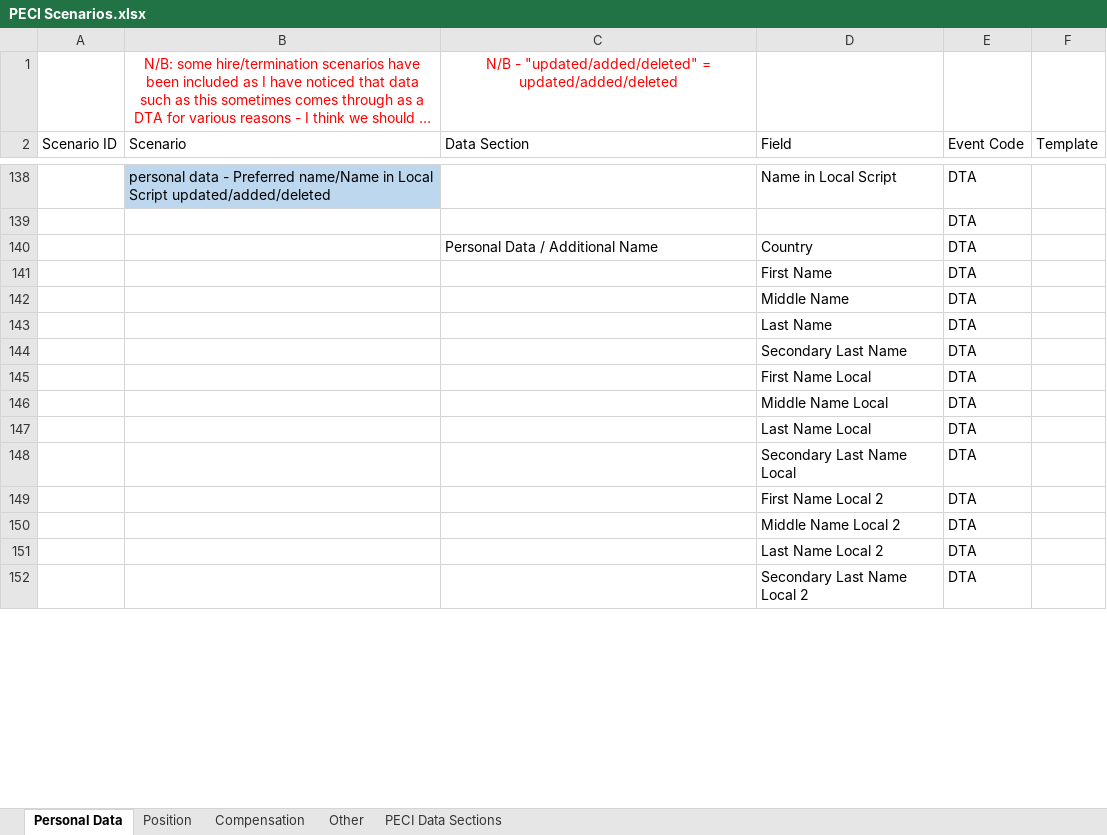
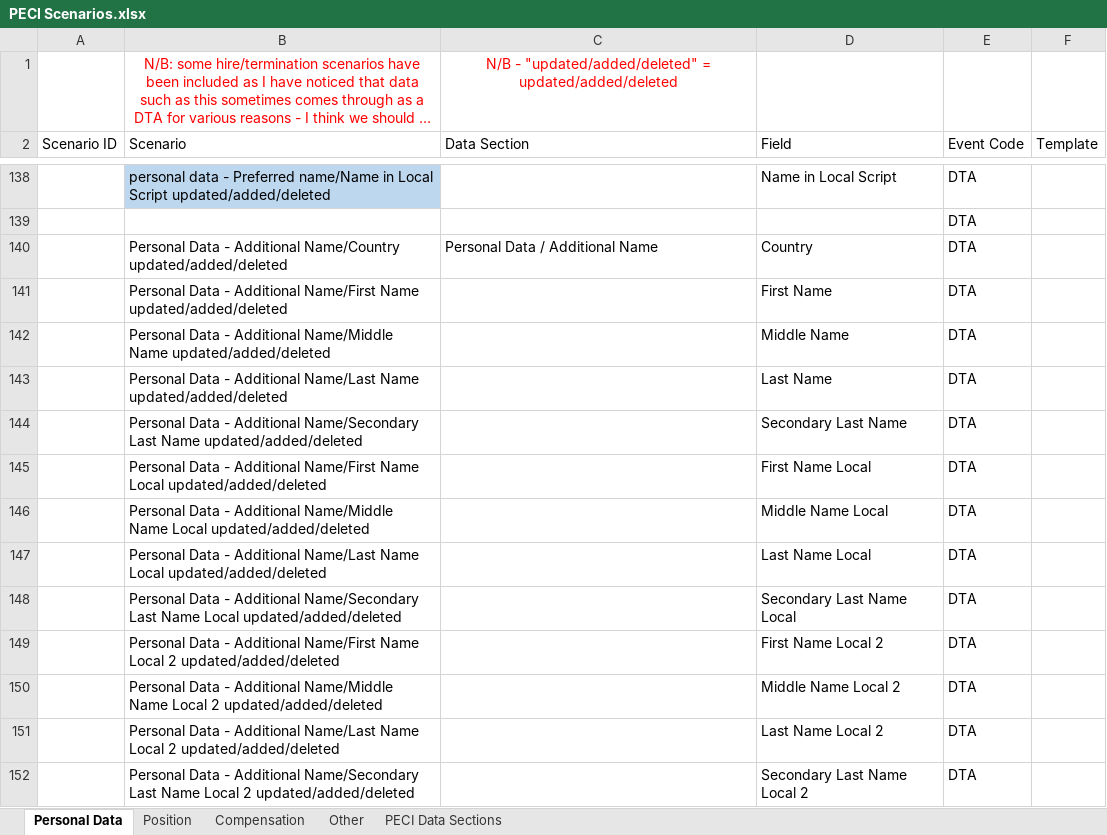
Before and after one commit to mdunwoody859/PECI-Survial-Kit, an Excel workbook: PECI Scenarios.xlsx, sheet Personal Data, drawn as a sheet; only a part is shown, gaps mark what is left out; long unchanged cells end in …; values as stored, in another font and other column widths than the file's, no borders; table styles not drawn; the diff covers the shown part only; the diff names each change by its address in the sheet, - before the commit and + after, or states it on an @@ line.

Commit message:
Updated peci scenarios - personal data section

```diff
--- a/PECI Scenarios.xlsx (sheet Personal Data)
+++ b/PECI Scenarios.xlsx (sheet Personal Data)
-B140 (Scenario): (empty)
+B140 (Scenario): Personal Data - Additional Name/Country updated/added/deleted
-B141 (Scenario): (empty)
+B141 (Scenario): Personal Data - Additional Name/First Name updated/added/deleted
-B142 (Scenario): (empty)
+B142 (Scenario): Personal Data - Additional Name/Middle Name updated/added/deleted
-B143 (Scenario): (empty)
+B143 (Scenario): Personal Data - Additional Name/Last Name updated/added/deleted
-B144 (Scenario): (empty)
+B144 (Scenario): Personal Data - Additional Name/Secondary Last Name updated/added/deleted
-B145 (Scenario): (empty)
+B145 (Scenario): Personal Data - Additional Name/First Name Local updated/added/deleted
-B146 (Scenario): (empty)
+B146 (Scenario): Personal Data - Additional Name/Middle Name Local updated/added/deleted
-B147 (Scenario): (empty)
+B147 (Scenario): Personal Data - Additional Name/Last Name Local updated/added/deleted
-B148 (Scenario): (empty)
+B148 (Scenario): Personal Data - Additional Name/Secondary Last Name Local updated/added/deleted
-B149 (Scenario): (empty)
+B149 (Scenario): Personal Data - Additional Name/First Name Local 2 updated/added/deleted
-B150 (Scenario): (empty)
+B150 (Scenario): Personal Data - Additional Name/Middle Name Local 2 updated/added/deleted
-B151 (Scenario): (empty)
+B151 (Scenario): Personal Data - Additional Name/Last Name Local 2 updated/added/deleted
-B152 (Scenario): (empty)
+B152 (Scenario): Personal Data - Additional Name/Secondary Last Name Local 2 updated/added/deleted
```
Also changed, not shown: other rows of this sheet.
